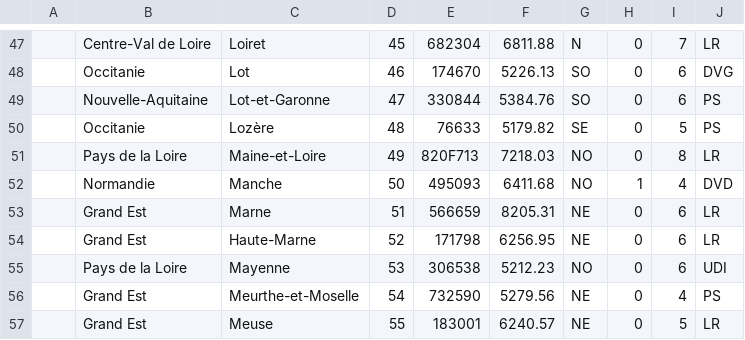
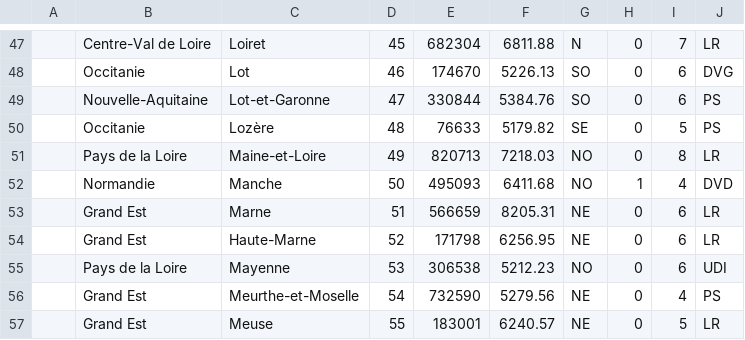
Before and after one commit to TitouanPrl/GeoDevineur, a CSV file: src/main/resources/static/csv/departements.csv, drawn as a sheet; only a part is shown, gaps mark what is left out.

```diff
--- a/src/main/resources/static/csv/departements.csv
+++ b/src/main/resources/static/csv/departements.csv
@@ -50,3 +50,3 @@
 ,Occitanie,Lozère,48,76633,5179.82,SE,0,5,PS
-,Pays de la Loire,Maine-et-Loire,49,820F713,7218.03,NO,0,8,LR
+,Pays de la Loire,Maine-et-Loire,49,820713,7218.03,NO,0,8,LR
 ,Normandie,Manche,50,495093,6411.68,NO,1,4,DVD
```
Also changed, not shown: 6 other files.
